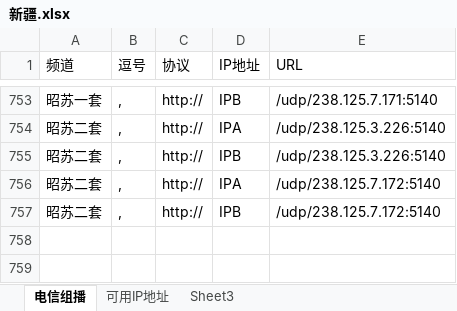
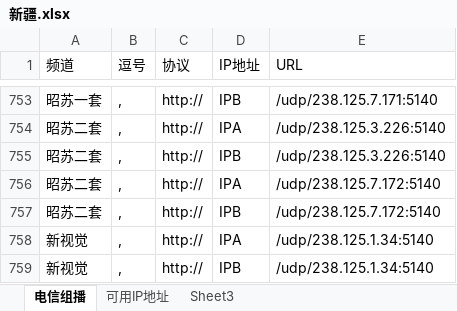
Before and after one commit to cmgyzj/Television, an Excel workbook: 各地组播源汇总/新疆.xlsx, sheet 电信组播, drawn as a sheet; only a part is shown, gaps mark what is left out; values as stored, in another font and other column widths than the file's, no borders; the diff names each change by its address in the sheet, - before the commit and + after, or states it on an @@ line.

```diff
--- a/各地组播源汇总/新疆.xlsx (sheet 电信组播)
+++ b/各地组播源汇总/新疆.xlsx (sheet 电信组播)
+row 758: 新视觉 | , | http:// | IPA | /udp/238.125.1.34:5140
+row 759: 新视觉 | , | http:// | IPB | /udp/238.125.1.34:5140
```
Also changed, not shown: 1 other file.
